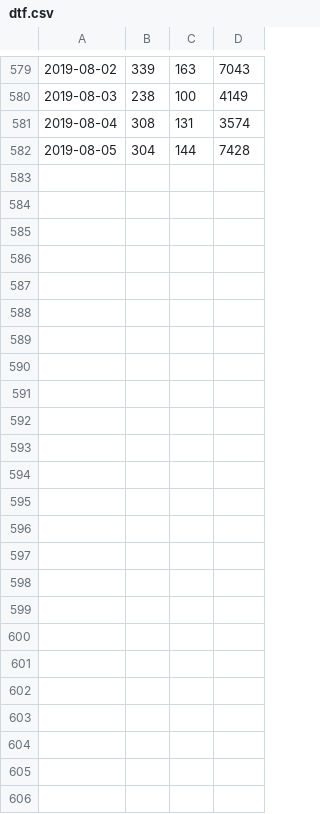
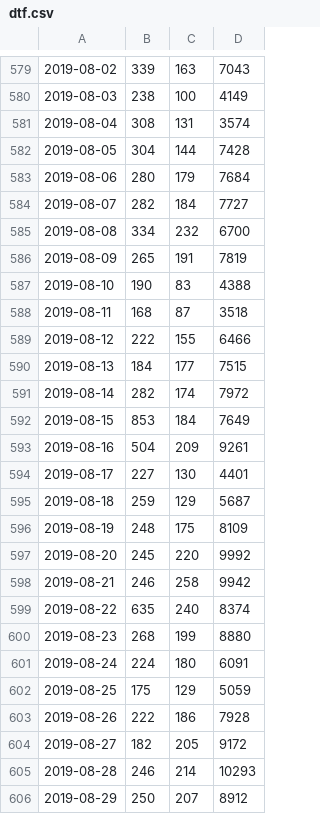
Before and after one commit to neSpecc/graphon, a CSV file: telegraph/data/dtf.csv, drawn as a sheet; only a part is shown, gaps mark what is left out; the diff names each change by its address in the sheet, - before the commit and + after, or states it on an @@ line.

Commit message:
Update data values

```diff
--- a/telegraph/data/dtf.csv
+++ b/telegraph/data/dtf.csv
+row 583: 2019-08-06 | 280 | 179 | 7684
+row 584: 2019-08-07 | 282 | 184 | 7727
+row 585: 2019-08-08 | 334 | 232 | 6700
+row 586: 2019-08-09 | 265 | 191 | 7819
+row 587: 2019-08-10 | 190 | 83 | 4388
+row 588: 2019-08-11 | 168 | 87 | 3518
+row 589: 2019-08-12 | 222 | 155 | 6466
+row 590: 2019-08-13 | 184 | 177 | 7515
+row 591: 2019-08-14 | 282 | 174 | 7972
+row 592: 2019-08-15 | 853 | 184 | 7649
+row 593: 2019-08-16 | 504 | 209 | 9261
+row 594: 2019-08-17 | 227 | 130 | 4401
+row 595: 2019-08-18 | 259 | 129 | 5687
+row 596: 2019-08-19 | 248 | 175 | 8109
+row 597: 2019-08-20 | 245 | 220 | 9992
+row 598: 2019-08-21 | 246 | 258 | 9942
+row 599: 2019-08-22 | 635 | 240 | 8374
+row 600: 2019-08-23 | 268 | 199 | 8880
+row 601: 2019-08-24 | 224 | 180 | 6091
+row 602: 2019-08-25 | 175 | 129 | 5059
+row 603: 2019-08-26 | 222 | 186 | 7928
+row 604: 2019-08-27 | 182 | 205 | 9172
+row 605: 2019-08-28 | 246 | 214 | 10293
+row 606: 2019-08-29 | 250 | 207 | 8912
```
Also changed, not shown: telegraph/data/tj.csv, telegraph/data/vc-month.csv, 5 other files.
